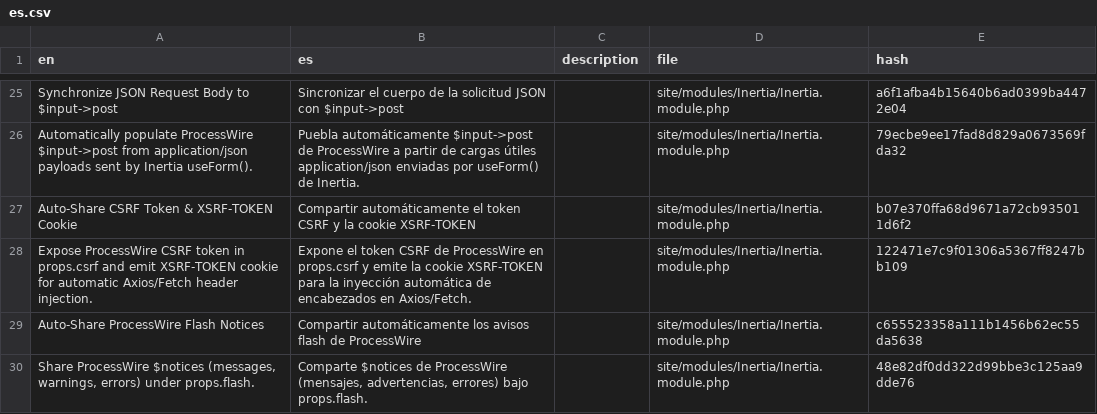
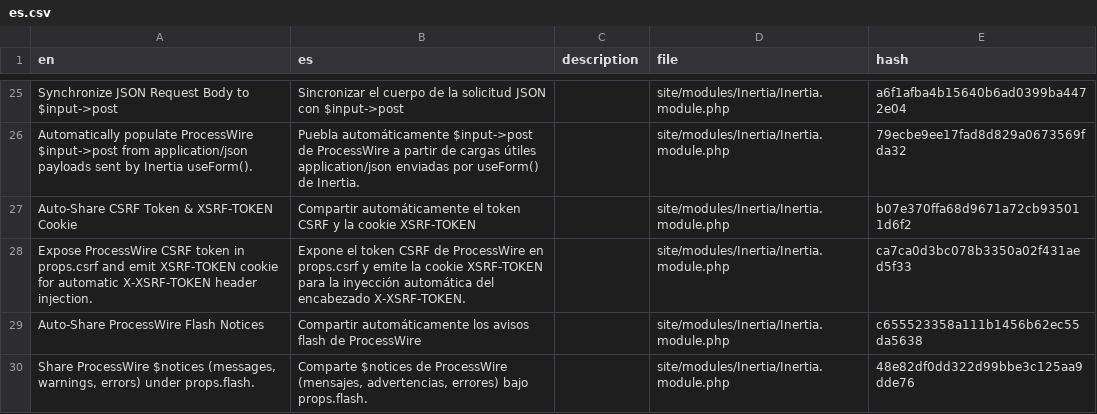
Before and after one commit to trk/Inertia, a CSV file: languages/es.csv, drawn as a sheet; only a part is shown, gaps mark what is left out.

```diff
--- a/languages/es.csv
+++ b/languages/es.csv
@@ -27,3 +27,3 @@ en,es,description,file,hash
 "Auto-Share CSRF Token & XSRF-TOKEN Cookie","Compartir automáticamente el token CSRF y la cookie XSRF-TOKEN",,site/modules/Inertia/Inertia.module.php,b07e370ffa68d9671a72cb935011d6f2
-"Expose ProcessWire CSRF token in props.csrf and emit XSRF-TOKEN cookie for automatic Axios/Fetch header injection.","Expone el token CSRF de ProcessWire en props.csrf y emite la cookie XSRF-TOKEN para la inyección automática de encabezados en Axios/Fetch.",,site/modules/Inertia/Inertia.module.php,122471e7c9f01306a5367ff8247bb109
+"Expose ProcessWire CSRF token in props.csrf and emit XSRF-TOKEN cookie for automatic X-XSRF-TOKEN header injection.","Expone el token CSRF de ProcessWire en props.csrf y emite la cookie XSRF-TOKEN para la inyección automática del encabezado X-XSRF-TOKEN.",,site/modules/Inertia/Inertia.module.php,ca7ca0d3bc078b3350a02f431aed5f33
 "Auto-Share ProcessWire Flash Notices","Compartir automáticamente los avisos flash de ProcessWire",,site/modules/Inertia/Inertia.module.php,c655523358a111b1456b62ec55da5638
```
Also changed, not shown: languages/de.csv, languages/en.csv, 3 other files.
